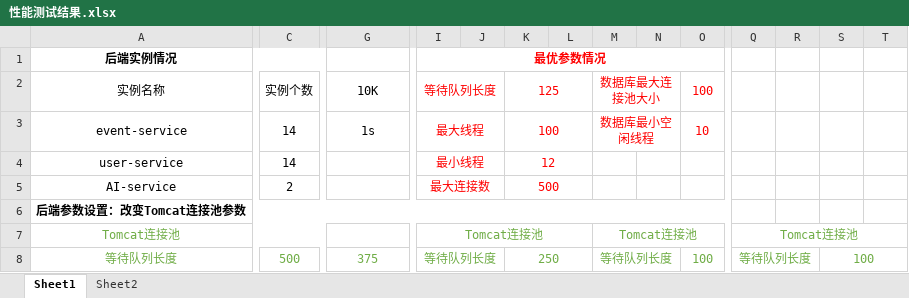
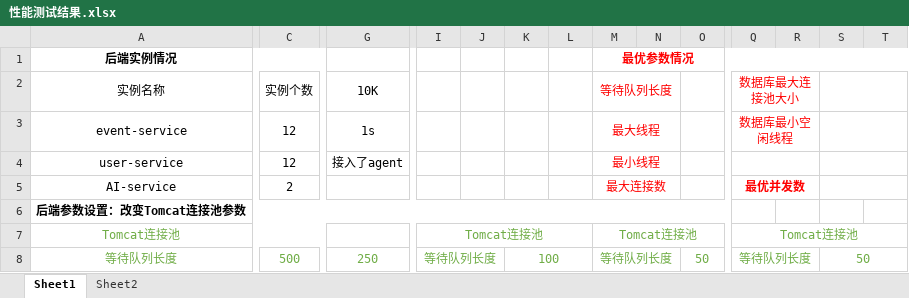
Before and after one commit to Horizon12275/AI_project, an Excel workbook: doc/性能测试结果.xlsx, sheet Sheet1, drawn as a sheet; only a part is shown, gaps mark what is left out; values as stored, in another font and other column widths than the file's, no borders; removed rows and columns are numbered as before the commit, all else as after; rows hold the shown columns only; the diff covers the shown part only; the diff names each change by its address in the sheet, - before the commit and + after, or states it on an @@ line.

```diff
--- a/doc/性能测试结果.xlsx (sheet Sheet1)
+++ b/doc/性能测试结果.xlsx (sheet Sheet1)
-I1: 最优参数情况
+I1: (empty)
-I1:P1 merged
-M1: (empty)
+M1: 最优参数情况
+M1:T1 merged
-I2: 等待队列长度
+I2: (empty)
-I2:J2 merged
-K2: 125
+K2: (empty)
-K2:L2 merged
-M2: 数据库最大连接池大小
+M2: 等待队列长度
-O2: 100
+O2: (empty)
-Q2: (empty)
+Q2: 数据库最大连接池大小
+Q2:R2 merged
+S2:T2 merged
-C3: 14
+C3: 12
-I3: 最大线程
+I3: (empty)
-I3:J3 merged
-K3: 100
+K3: (empty)
-K3:L3 merged
-M3: 数据库最小空闲线程
+M3: 最大线程
-O3: 10
+O3: (empty)
-Q3: (empty)
+Q3: 数据库最小空闲线程
+Q3:R3 merged
+S3:T3 merged
-row 4: user-service | 14 |  | 最小线程 |  | 12
-row 5: AI-service | 2 |  | 最大连接数 |  | 500
+row 4: user-service | 12 | 接入了agent |  |  |  |  | 最小线程
+row 5: AI-service | 2 |  |  |  |  |  | 最大连接数 |  |  | 最优并发数
-G8: 375
+G8: 250
-K8: 250
+K8: 100
-O8: 100
+O8: 50
-S8: 100
+S8: 50
```
Also changed, not shown: 30 edited cells elsewhere in this sheet, sheet Sheet2, 3 other files.
